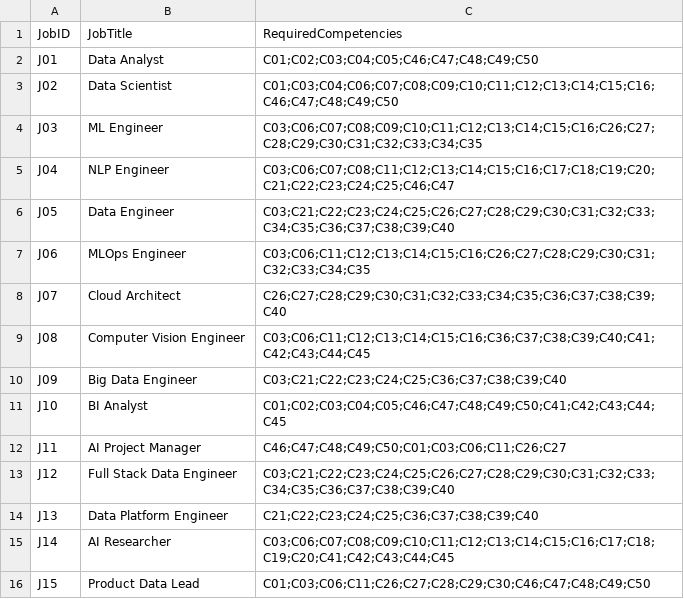
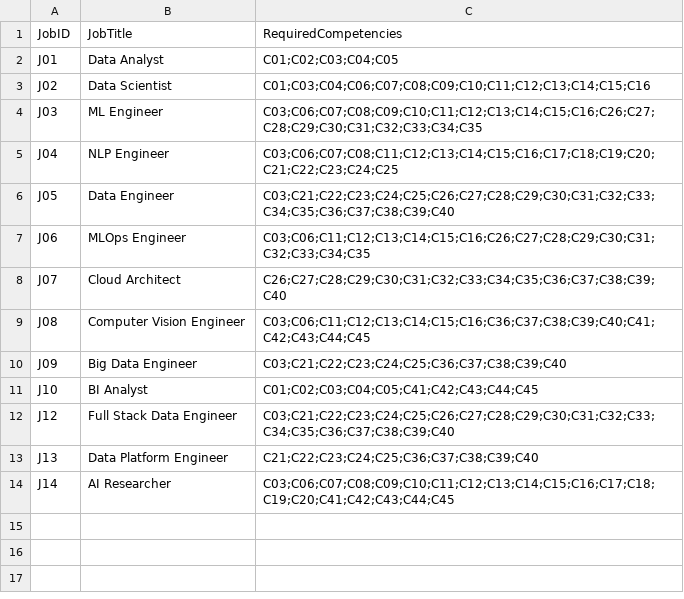
Before and after one commit to GuillaumeDeSaintEtienne/NLP-Project-Semantic-Analysis, a CSV file: data/jobs.csv, drawn as a sheet.

```diff
--- a/data/jobs.csv
+++ b/data/jobs.csv
@@ -1,6 +1,6 @@
 JobID,JobTitle,RequiredCompetencies
-J01,Data Analyst,C01;C02;C03;C04;C05;C46;C47;C48;C49;C50
-J02,Data Scientist,C01;C03;C04;C06;C07;C08;C09;C10;C11;C12;C13;C14;C15;C16;C46;C47;C48;C49;C50
+J01,Data Analyst,C01;C02;C03;C04;C05
+J02,Data Scientist,C01;C03;C04;C06;C07;C08;C09;C10;C11;C12;C13;C14;C15;C16
 J03,ML Engineer,C03;C06;C07;C08;C09;C10;C11;C12;C13;C14;C15;C16;C26;C27;C28;C29;C30;C31;C32;C33;C34;C35
-J04,NLP Engineer,C03;C06;C07;C08;C11;C12;C13;C14;C15;C16;C17;C18;C19;C20;C21;C22;C23;C24;C25;C46;C47
+J04,NLP Engineer,C03;C06;C07;C08;C11;C12;C13;C14;C15;C16;C17;C18;C19;C20;C21;C22;C23;C24;C25
 J05,Data Engineer,C03;C21;C22;C23;C24;C25;C26;C27;C28;C29;C30;C31;C32;C33;C34;C35;C36;C37;C38;C39;C40
@@ -10,4 +10,3 @@ J08,Computer Vision Engineer,C03;C06;C11;C12;C13;C14;C15;C16;C36;C37;C38;C39;C40
 J09,Big Data Engineer,C03;C21;C22;C23;C24;C25;C36;C37;C38;C39;C40
-J10,BI Analyst,C01;C02;C03;C04;C05;C46;C47;C48;C49;C50;C41;C42;C43;C44;C45
-J11,AI Project Manager,C46;C47;C48;C49;C50;C01;C03;C06;C11;C26;C27
+J10,BI Analyst,C01;C02;C03;C04;C05;C41;C42;C43;C44;C45
 J12,Full Stack Data Engineer,C03;C21;C22;C23;C24;C25;C26;C27;C28;C29;C30;C31;C32;C33;C34;C35;C36;C37;C38;C39;C40
@@ -15,2 +14 @@ J13,Data Platform Engineer,C21;C22;C23;C24;C25;C36;C37;C38;C39;C40
 J14,AI Researcher,C03;C06;C07;C08;C09;C10;C11;C12;C13;C14;C15;C16;C17;C18;C19;C20;C41;C42;C43;C44;C45
-J15,Product Data Lead,C01;C03;C06;C11;C26;C27;C28;C29;C30;C46;C47;C48;C49;C50
```
Also changed, not shown: 1 other file.
